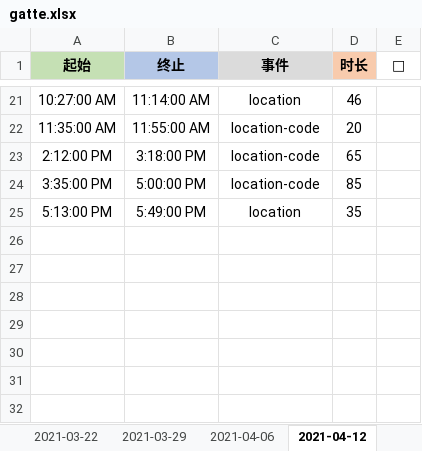
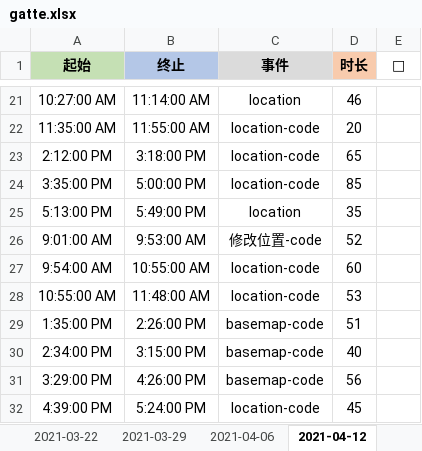
Before and after one commit to Joiner12/Notes, an Excel workbook: gatte.xlsx, sheet 2021-04-12, drawn as a sheet; only a part is shown, gaps mark what is left out; values as stored, in another font and other column widths than the file's, no borders; conditional formats not drawn; the diff names each change by its address in the sheet, - before the commit and + after, or states it on an @@ line.

Commit message:
2021-04-15 18:03

```diff
--- a/gatte.xlsx (sheet 2021-04-12)
+++ b/gatte.xlsx (sheet 2021-04-12)
+row 26: 9:01:00 AM | 9:53:00 AM | 修改位置-code | 52
+row 27: 9:54:00 AM | 10:55:00 AM | location-code | 60
+row 28: 10:55:00 AM | 11:48:00 AM | location-code | 53
+row 29: 1:35:00 PM | 2:26:00 PM | basemap-code | 51
+row 30: 2:34:00 PM | 3:15:00 PM | basemap-code | 40
+row 31: 3:29:00 PM | 4:26:00 PM | basemap-code | 56
+row 32: 4:39:00 PM | 5:24:00 PM | location-code | 45
```
